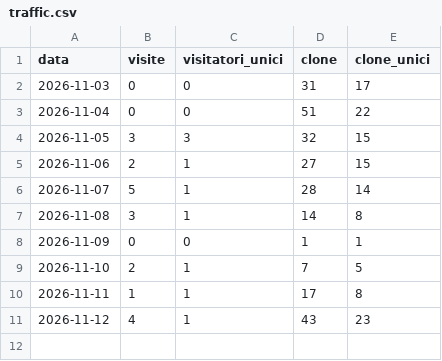
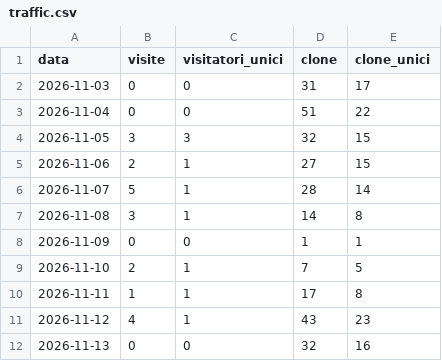
Before and after one commit to corbolma/CorbolIp, a CSV file: traffic.csv, drawn as a sheet; the diff names each change by its address in the sheet, - before the commit and + after, or states it on an @@ line.

```diff
--- a/traffic.csv
+++ b/traffic.csv
+row 12: 2026-11-13 | 0 | 0 | 32 | 16
```
Also changed, not shown: downloads.csv, 1 other file.
